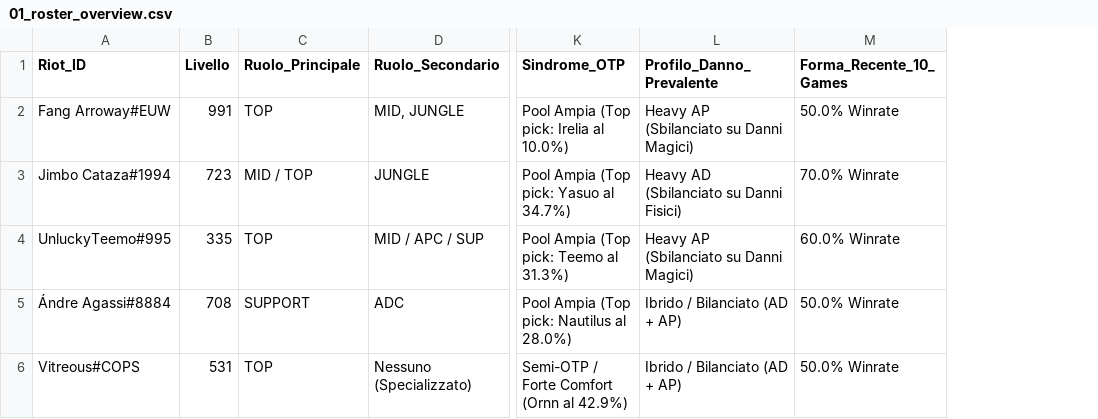
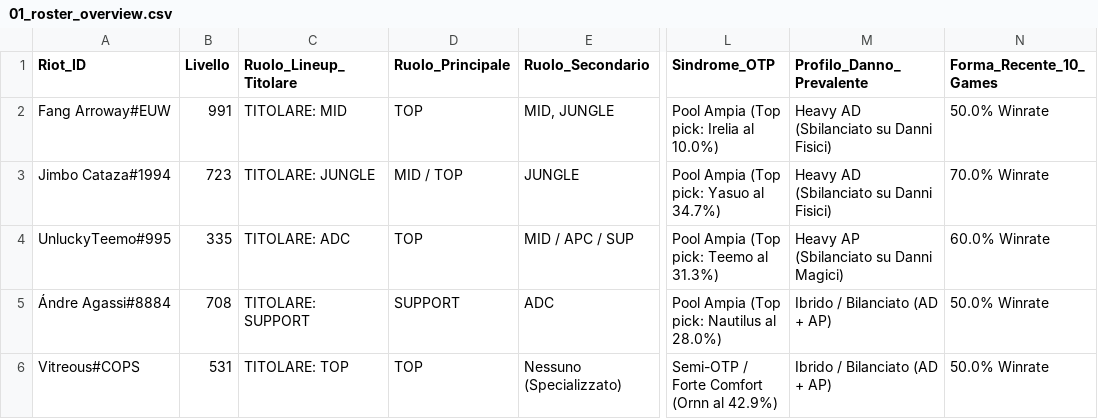
Before and after one commit to VitreousSpaghetti/lol, a CSV file: output/01_roster_overview.csv, drawn as a sheet; only a part is shown, gaps mark what is left out; addresses are those after the commit; the diff names each change by its address in the sheet, - before the commit and + after, or states it on an @@ line.

```diff
--- a/output/01_roster_overview.csv
+++ b/output/01_roster_overview.csv
+column C (Ruolo_Lineup_Titolare), rows 2-6: TITOLARE: MID | TITOLARE: JUNGLE | TITOLARE: ADC | TITOLARE: SUPPORT | TITOLARE: TOP
-M2 (Profilo_Danno_Prevalente): Heavy AP (Sbilanciato su Danni Magici)
+M2 (Profilo_Danno_Prevalente): Heavy AD (Sbilanciato su Danni Fisici)
```
Also changed, not shown: output/02_champion_pool_analitica.csv, output/03_in_game_playstyle_metrics.csv, 4 other files.
